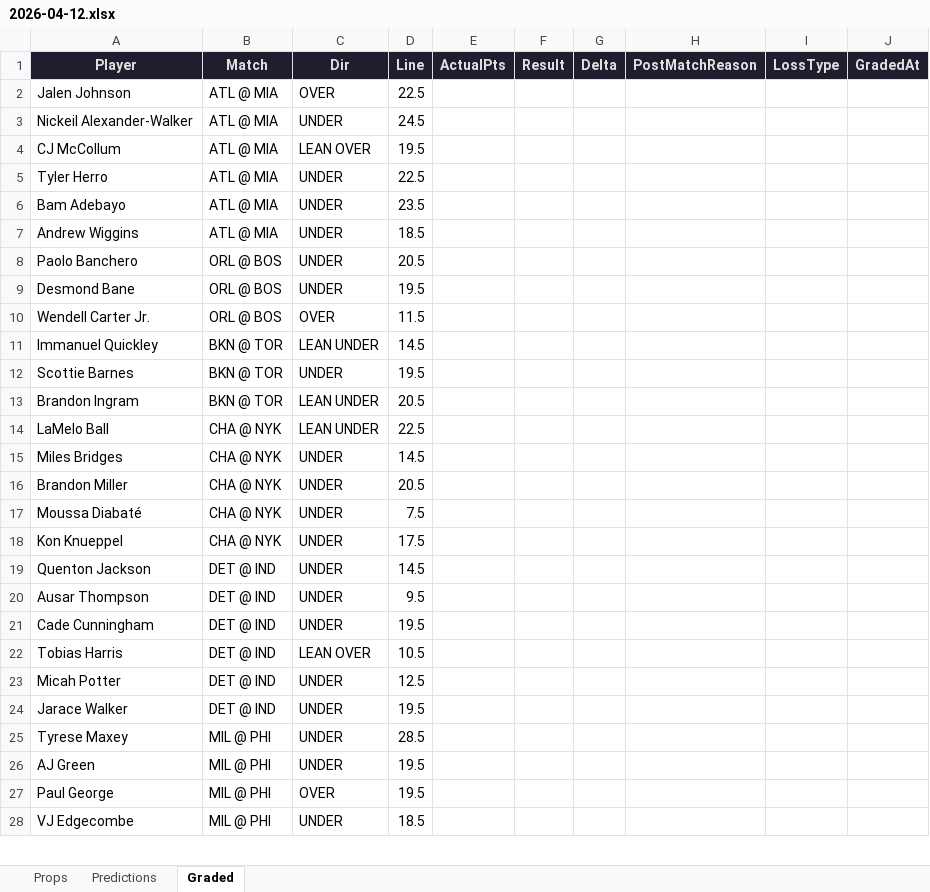
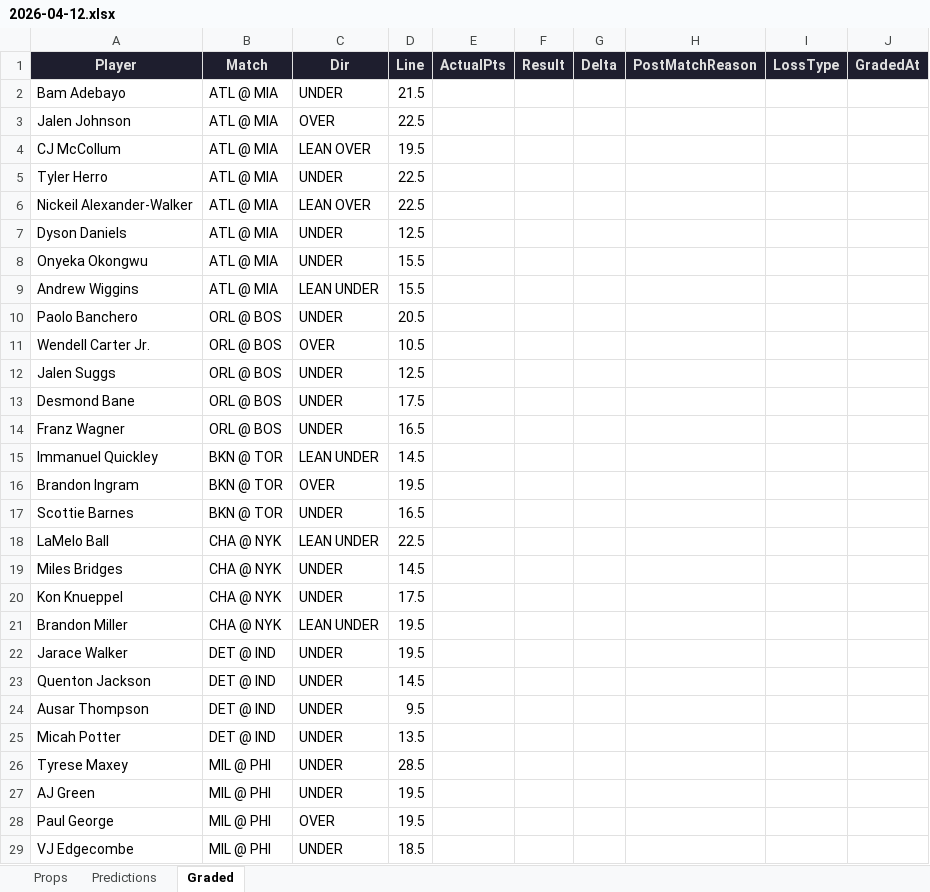
Before and after one commit to iamwerewolf1007/PropEdgeV9.2, an Excel workbook: daily/2026-04-12.xlsx, sheet Graded, drawn as a sheet; only a part is shown; values as stored, in another font and other column widths than the file's, no borders; removed rows and columns are numbered as before the commit, all else as after; the diff covers the shown part only; the diff names each change by its address in the sheet, - before the commit and + after, or states it on an @@ line.

```diff
--- a/daily/2026-04-12.xlsx (sheet Graded)
+++ b/daily/2026-04-12.xlsx (sheet Graded)
+row 2: Bam Adebayo | ATL @ MIA | UNDER | 21.5
-row 3: Nickeil Alexander-Walker | ATL @ MIA | UNDER | 24.5
+row 6: Nickeil Alexander-Walker | ATL @ MIA | LEAN OVER | 22.5
-A7 (Player): Bam Adebayo
+A7 (Player): Dyson Daniels
-D7 (Line): 23.5
+D7 (Line): 12.5
+row 8: Onyeka Okongwu | ATL @ MIA | UNDER | 15.5
-C9 (Dir): UNDER
+C9 (Dir): LEAN UNDER
-D9 (Line): 18.5
+D9 (Line): 15.5
-row 9: Desmond Bane | ORL @ BOS | UNDER | 19.5
-D11 (Line): 11.5
+D11 (Line): 10.5
+row 12: Jalen Suggs | ORL @ BOS | UNDER | 12.5
+row 13: Desmond Bane | ORL @ BOS | UNDER | 17.5
+row 14: Franz Wagner | ORL @ BOS | UNDER | 16.5
+row 16: Brandon Ingram | BKN @ TOR | OVER | 19.5
-D17 (Line): 19.5
+D17 (Line): 16.5
-row 13: Brandon Ingram | BKN @ TOR | LEAN UNDER | 20.5
-row 16: Brandon Miller | CHA @ NYK | UNDER | 20.5
-row 17: Moussa Diabaté | CHA @ NYK | UNDER | 7.5
+row 21: Brandon Miller | CHA @ NYK | LEAN UNDER | 19.5
@@ row 24 moved to row 22: Jarace Walker @@
-row 21: Cade Cunningham | DET @ IND | UNDER | 19.5
-row 22: Tobias Harris | DET @ IND | LEAN OVER | 10.5
-D25 (Line): 12.5
+D25 (Line): 13.5
```
Also changed, not shown: 5 added rows, 6 removed rows and 10 edited cells elsewhere in this sheet, sheet Props, sheet Predictions, 3 other files.
